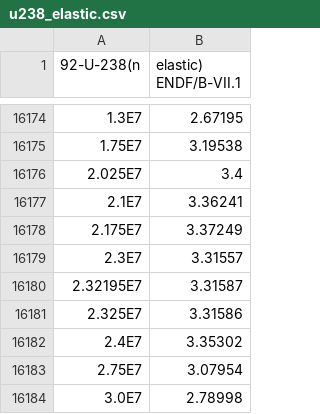
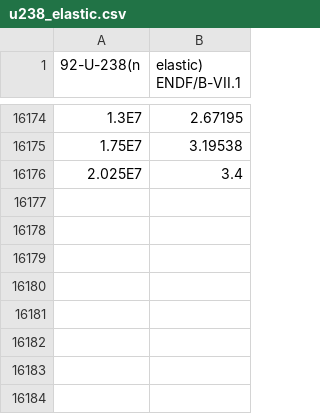
Before and after one commit to sbolding/nuen629, a CSV file: homework/hw2/group_collapse/u238_elastic.csv, drawn as a sheet; only a part is shown, gaps mark what is left out; the diff names each change by its address in the sheet, - before the commit and + after, or states it on an @@ line.

```diff
--- a/homework/hw2/group_collapse/u238_elastic.csv
+++ b/homework/hw2/group_collapse/u238_elastic.csv
-row 16177: 2.1E7 | 3.36241
-row 16178: 2.175E7 | 3.37249
-row 16179: 2.3E7 | 3.31557
-row 16180: 2.32195E7 | 3.31587
-row 16181: 2.325E7 | 3.31586
-row 16182: 2.4E7 | 3.35302
-row 16183: 2.75E7 | 3.07954
-row 16184: 3.0E7 | 2.78998
```
Also changed, not shown: homework/hw2/group_collapse/carbon_elastic.csv, homework/hw2/group_collapse/carbon_total.csv, 4 other files.
